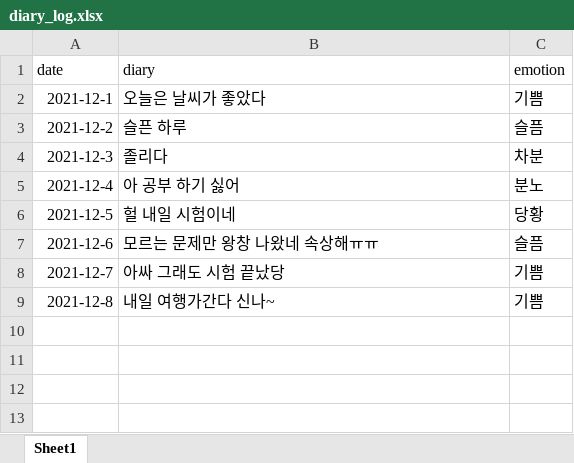
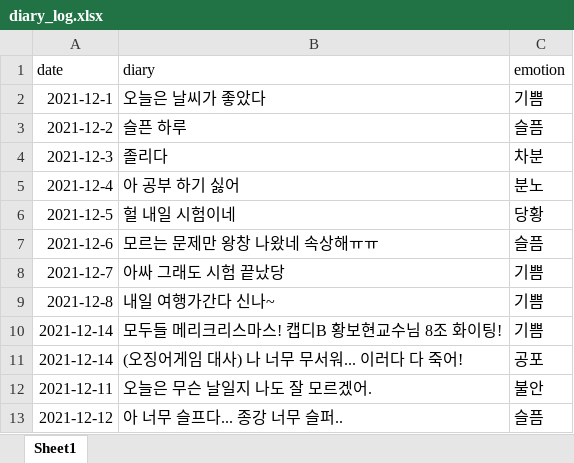
Before and after one commit to soloy8/AI_Diary, an Excel workbook: data/diary_log.xlsx, sheet Sheet1, drawn as a sheet; values as stored, in another font and other column widths than the file's, no borders; the diff names each change by its address in the sheet, - before the commit and + after, or states it on an @@ line.

```diff
--- a/data/diary_log.xlsx (sheet Sheet1)
+++ b/data/diary_log.xlsx (sheet Sheet1)
+row 10: 2021-12-14 | 모두들 메리크리스마스! 캡디B 황보현교수님 8조 화이팅! | 기쁨
+row 11: 2021-12-14 | (오징어게임 대사) 나 너무 무서워... 이러다 다 죽어! | 공포
+row 12: 2021-12-11 | 오늘은 무슨 날일지 나도 잘 모르겠어. | 불안
+row 13: 2021-12-12 | 아 너무 슬프다... 종강 너무 슬퍼.. | 슬픔
```
